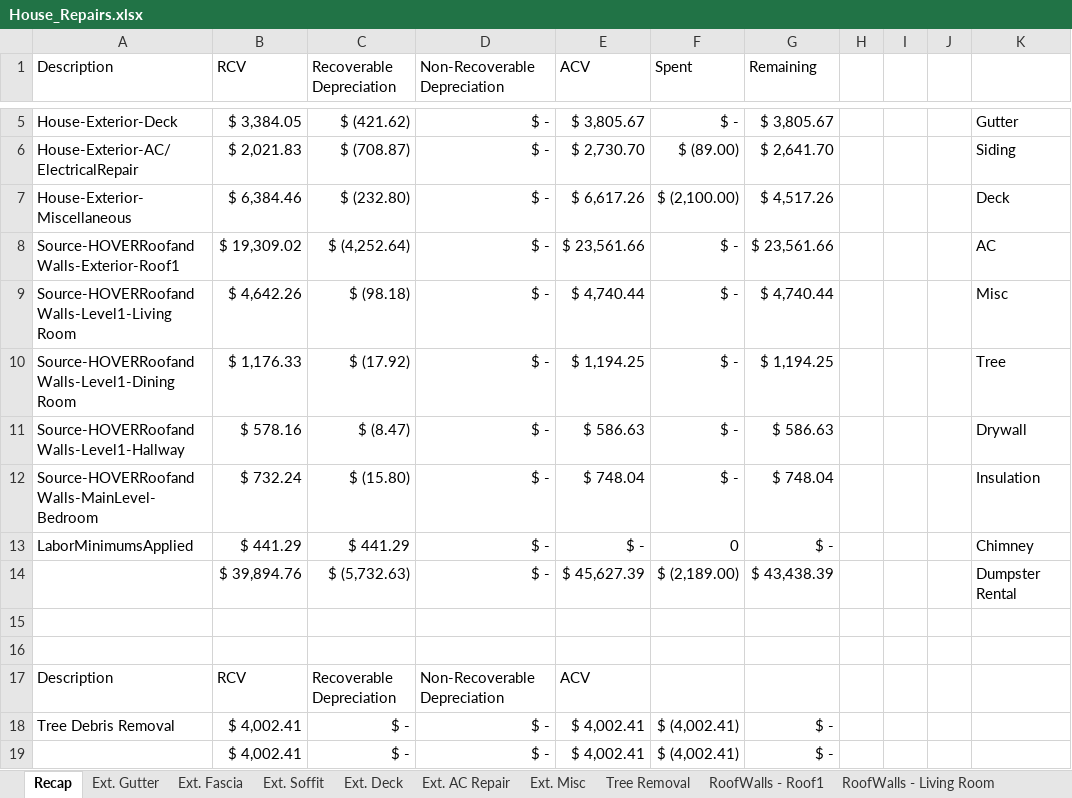
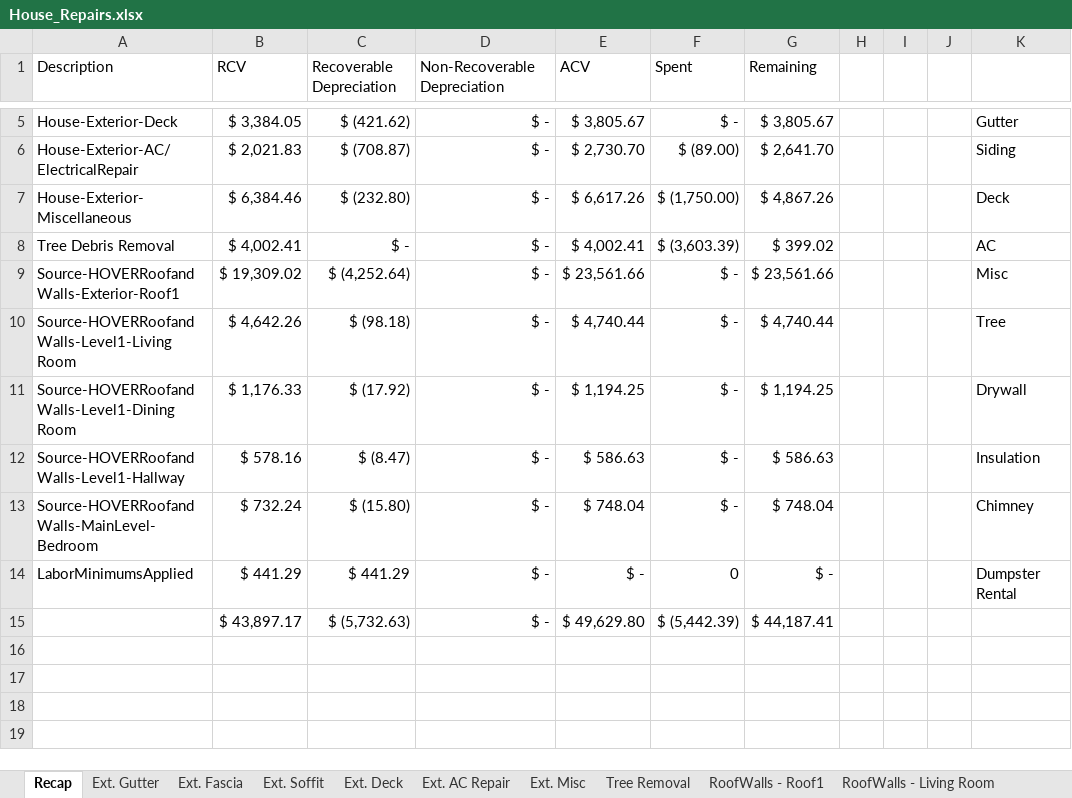
Before and after one commit to kndafst/House-Repairs, an Excel workbook: House_Repairs.xlsx, sheet Recap, drawn as a sheet; only a part is shown, gaps mark what is left out; values as stored, in another font and other column widths than the file's, no borders; conditional formats not drawn; removed rows and columns are numbered as before the commit, all else as after; the diff names each change by its address in the sheet, - before the commit and + after, or states it on an @@ line.

Commit message:
Add files via upload

```diff
--- a/House_Repairs.xlsx (sheet Recap)
+++ b/House_Repairs.xlsx (sheet Recap)
-F7 (Spent): $ (2,100.00)
+F7 (Spent): $ (1,750.00)
-G7 (Remaining): $ 4,517.26
+G7 (Remaining): $ 4,867.26
+row 8: Tree Debris Removal | $ 4,002.41 | $ - | $ - | $ 4,002.41 | $ (3,603.39) | $ 399.02 |  |  |  | AC
-K9: AC
+K9: Misc
-K10: Misc
+K10: Tree
-K11: Tree
+K11: Drywall
-K12: Drywall
+K12: Insulation
-K13: Insulation
+K13: Chimney
-K14: Chimney
+K14: Dumpster Rental
-row 14:  | $ 39,894.76 | $ (5,732.63) | $ - | $ 45,627.39 | $ (2,189.00) | $ 43,438.39 |  |  |  | Dumpster Rental
-row 15: (empty)
+row 15:  | $ 43,897.17 | $ (5,732.63) | $ - | $ 49,629.80 | $ (5,442.39) | $ 44,187.41
-row 16: (empty)
-row 17: Description | RCV | Recoverable Depreciation | Non-Recoverable Depreciation | ACV
-row 18: Tree Debris Removal | $ 4,002.41 | $ - | $ - | $ 4,002.41 | $ (4,002.41) | $ -
-row 19:  | $ 4,002.41 | $ - | $ - | $ 4,002.41 | $ (4,002.41) | $ -
```
Also changed, not shown: sheet Tree Removal, sheet Ext. Misc, formulas that keep their value.
